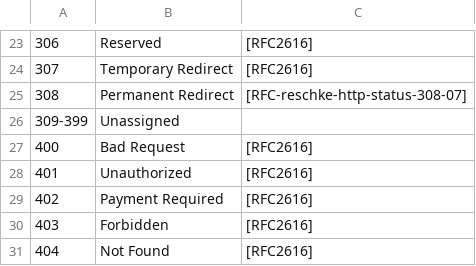
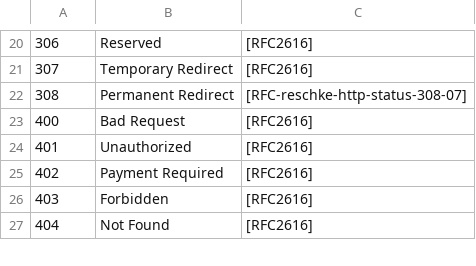
Before and after one commit to MauroAbidalCarrer/webserv, a CSV file: internal_server_ressources/CSVs/status_code_to_msg.csv, drawn as a sheet; only a part is shown, gaps mark what is left out; the diff covers the shown part only.

```diff
--- a/internal_server_ressources/CSVs/status_code_to_msg.csv
+++ b/internal_server_ressources/CSVs/status_code_to_msg.csv
@@ -25,3 +22,2 @@
 308,Permanent Redirect,[RFC-reschke-http-status-308-07]
-309-399,Unassigned,
 400,Bad Request,[RFC2616]
```
Also changed, not shown: 9 removed rows elsewhere in this file, internal_server_ressources/CSVs/subtype_to_full_content_type.csv, 9 other files.
